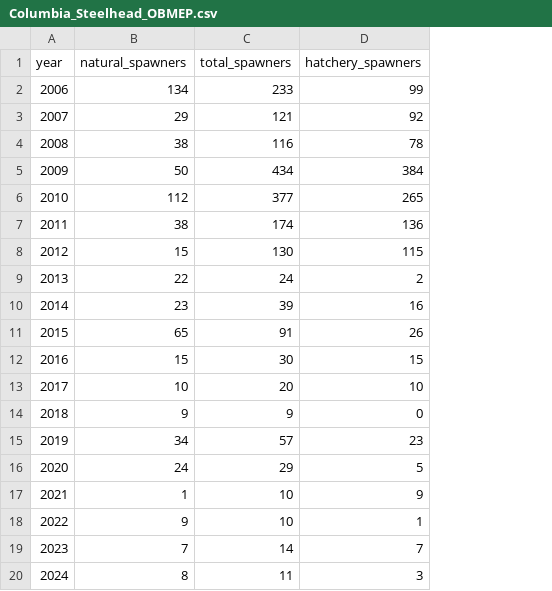
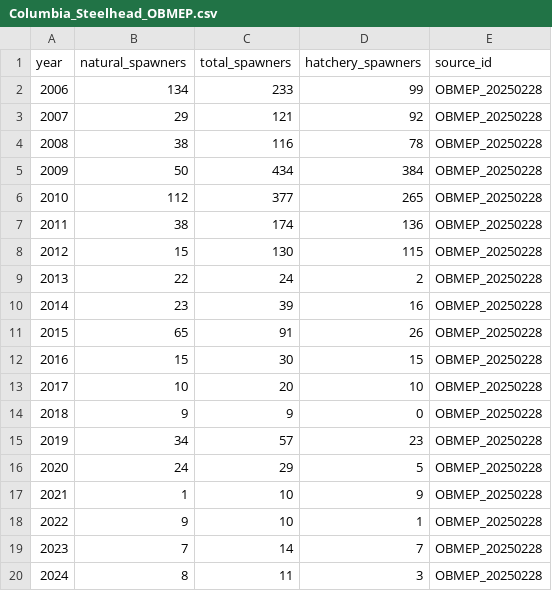
Before and after one commit to salmonwatersheds/state-of-salmon, a CSV file: data/Columbia_Steelhead_OBMEP.csv, drawn as a sheet; the diff names each change by its address in the sheet, - before the commit and + after, or states it on an @@ line.

```diff
--- a/data/Columbia_Steelhead_OBMEP.csv
+++ b/data/Columbia_Steelhead_OBMEP.csv
+column E (source_id), rows 2-20: all OBMEP_20250228
```
Also changed, not shown: 3 other files.
